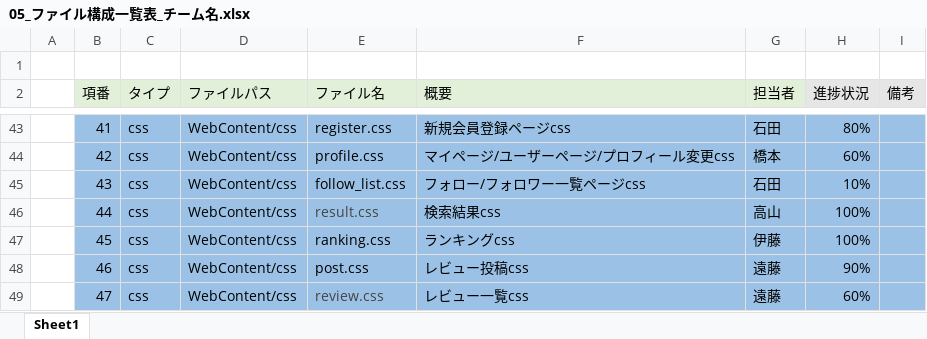
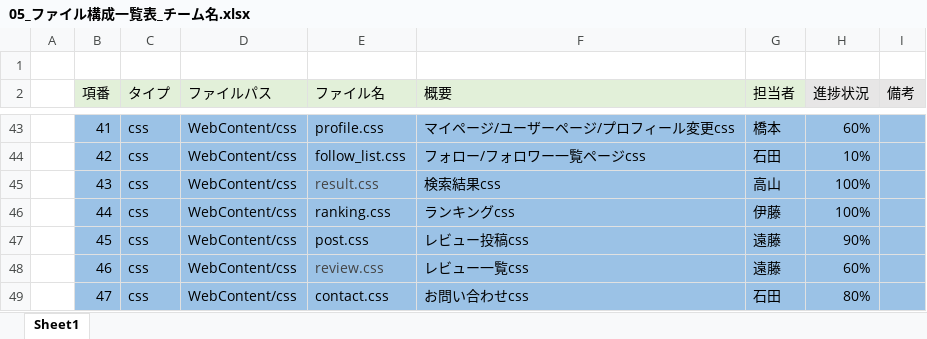
Before and after one commit to dojo2022/B-3, an Excel workbook: doc/05_ファイル構成一覧表_チーム名.xlsx, sheet Sheet1, drawn as a sheet; only a part is shown, gaps mark what is left out; values as stored, in another font and other column widths than the file's, no borders; the diff covers the shown part only; the diff names each change by its address in the sheet, - before the commit and + after, or states it on an @@ line.

```diff
--- a/doc/05_ファイル構成一覧表_チーム名.xlsx (sheet Sheet1)
+++ b/doc/05_ファイル構成一覧表_チーム名.xlsx (sheet Sheet1)
-E43 (ファイル名): register.css
+E43 (ファイル名): profile.css
-F43 (概要): 新規会員登録ページcss
+F43 (概要): マイページ/ユーザーページ/プロフィール変更css
-G43 (担当者): 石田
+G43 (担当者): 橋本
-H43 (進捗状況): 80%
+H43 (進捗状況): 60%
-E44 (ファイル名): profile.css
+E44 (ファイル名): follow_list.css
-F44 (概要): マイページ/ユーザーページ/プロフィール変更css
+F44 (概要): フォロー/フォロワー一覧ページcss
-G44 (担当者): 橋本
+G44 (担当者): 石田
-H44 (進捗状況): 60%
+H44 (進捗状況): 10%
-E45 (ファイル名): follow_list.css
+E45 (ファイル名): result.css
-E45 text colour: black
+E45 text colour: #444444
-F45 (概要): フォロー/フォロワー一覧ページcss
+F45 (概要): 検索結果css
-G45 (担当者): 石田
+G45 (担当者): 高山
-H45 (進捗状況): 10%
+H45 (進捗状況): 100%
-E46 (ファイル名): result.css
+E46 (ファイル名): ranking.css
-E46 text colour: #444444
+E46 text colour: black
-F46 (概要): 検索結果css
+F46 (概要): ランキングcss
-G46 (担当者): 高山
+G46 (担当者): 伊藤
-E47 (ファイル名): ranking.css
+E47 (ファイル名): post.css
-F47 (概要): ランキングcss
+F47 (概要): レビュー投稿css
-G47 (担当者): 伊藤
+G47 (担当者): 遠藤
-H47 (進捗状況): 100%
+H47 (進捗状況): 90%
-E48 (ファイル名): post.css
+E48 (ファイル名): review.css
-E48 text colour: black
+E48 text colour: #444444
-F48 (概要): レビュー投稿css
+F48 (概要): レビュー一覧css
-H48 (進捗状況): 90%
+H48 (進捗状況): 60%
-E49 (ファイル名): review.css
+E49 (ファイル名): contact.css
-E49 text colour: #444444
+E49 text colour: black
-F49 (概要): レビュー一覧css
+F49 (概要): お問い合わせcss
-G49 (担当者): 遠藤
+G49 (担当者): 石田
-H49 (進捗状況): 60%
+H49 (進捗状況): 80%
```
Also changed, not shown: 1 removed row, 135 edited cells and cell formats elsewhere in this sheet, doc/04_DB定義書_炙りえんがわ.xlsx, 17 other files.
